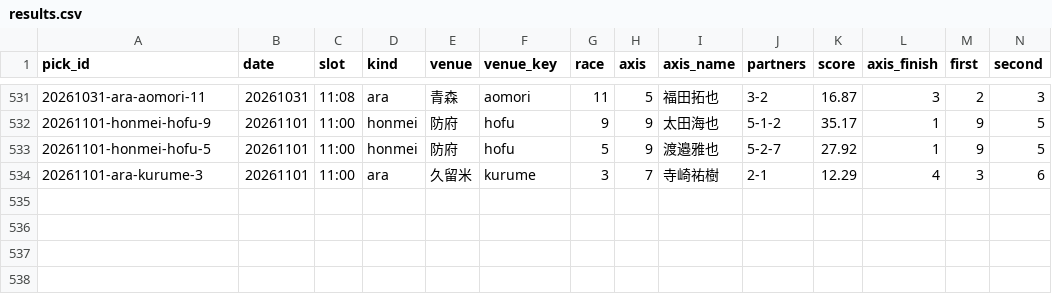
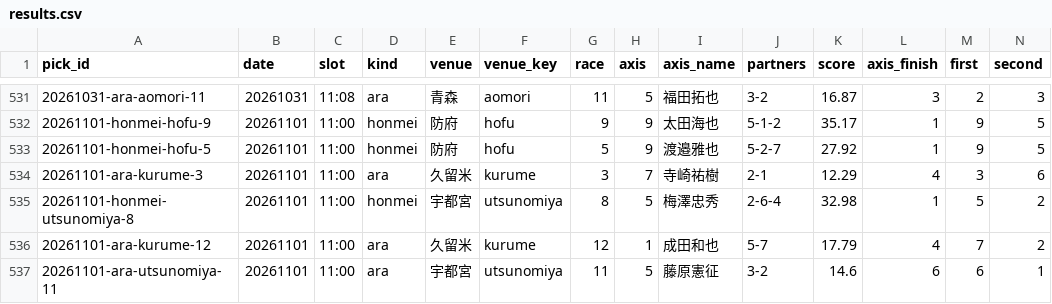
Before and after one commit to enfenitiefort863s-afk/chari-mash, a CSV file: data/results.csv, drawn as a sheet; only a part is shown, gaps mark what is left out; rows hold the shown columns only; the diff names each change by its address in the sheet, - before the commit and + after, or states it on an @@ line.

```diff
--- a/data/results.csv
+++ b/data/results.csv
+row 535: 20261101-honmei-utsunomiya-8 | 20261101 | 11:00 | honmei | 宇都宮 | utsunomiya | 8 | 5 | 梅澤忠秀 | 2-6-4 | 32.98 | 1 | 5 | 2
+row 536: 20261101-ara-kurume-12 | 20261101 | 11:00 | ara | 久留米 | kurume | 12 | 1 | 成田和也 | 5-7 | 17.79 | 4 | 7 | 2
+row 537: 20261101-ara-utsunomiya-11 | 20261101 | 11:00 | ara | 宇都宮 | utsunomiya | 11 | 5 | 藤原憲征 | 3-2 | 14.6 | 6 | 6 | 1
```
Also changed, not shown: 2 other files.
